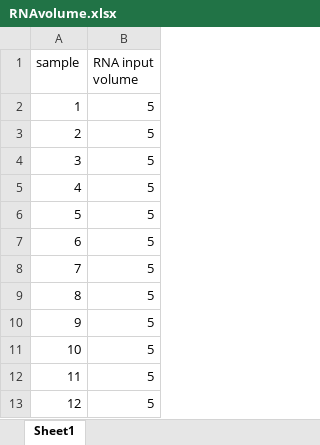
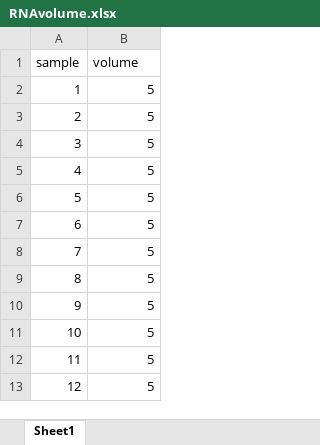
Before and after one commit to MirxesLab/PanoramiR, an Excel workbook: input_panoramiR/RNAvolume.xlsx, sheet Sheet1, drawn as a sheet; values as stored, in another font and other column widths than the file's, no borders; the diff names each change by its address in the sheet, - before the commit and + after, or states it on an @@ line.

Commit message:
Test data

```diff
--- a/input_panoramiR/RNAvolume.xlsx (sheet Sheet1)
+++ b/input_panoramiR/RNAvolume.xlsx (sheet Sheet1)
-B1: RNA input volume
+B1: volume
```
Also changed, not shown: input_biofluid/RNAvolume.xlsx, input_cancer/RNAvolume.xlsx.
